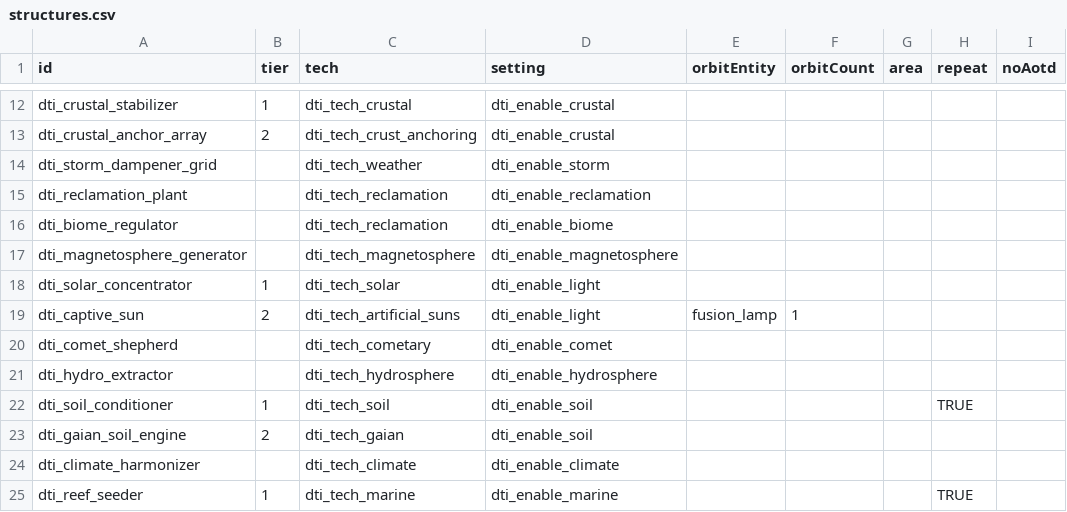
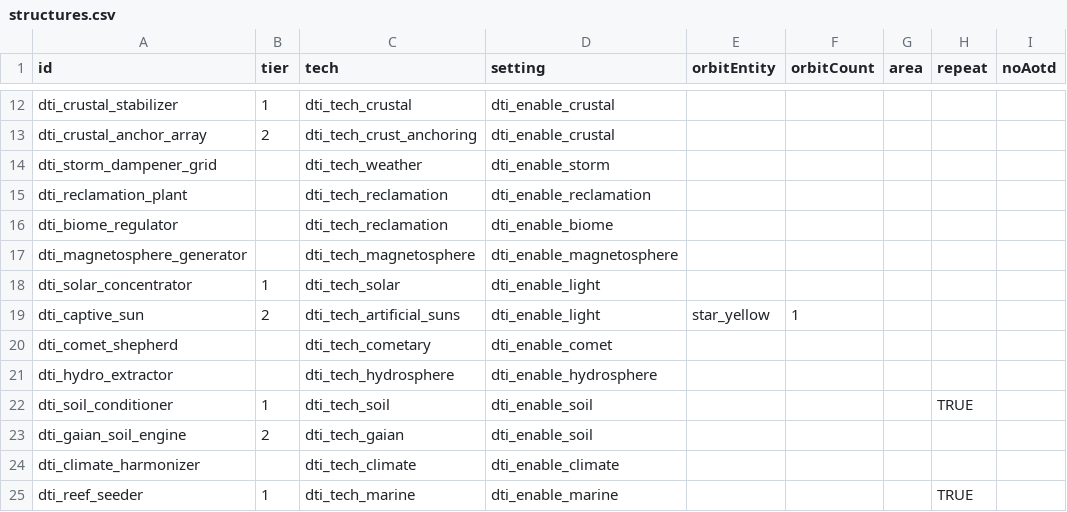
Before and after one commit to RSRaven/domain-terraforming-initiative, a CSV file: data/config/dti/structures.csv, drawn as a sheet; only a part is shown, gaps mark what is left out; the diff names each change by its address in the sheet, - before the commit and + after, or states it on an @@ line.

```diff
--- a/data/config/dti/structures.csv
+++ b/data/config/dti/structures.csv
-E19 (orbitEntity): fusion_lamp
+E19 (orbitEntity): star_yellow
```
Also changed, not shown: data/console/commands.csv, 14 other files.
